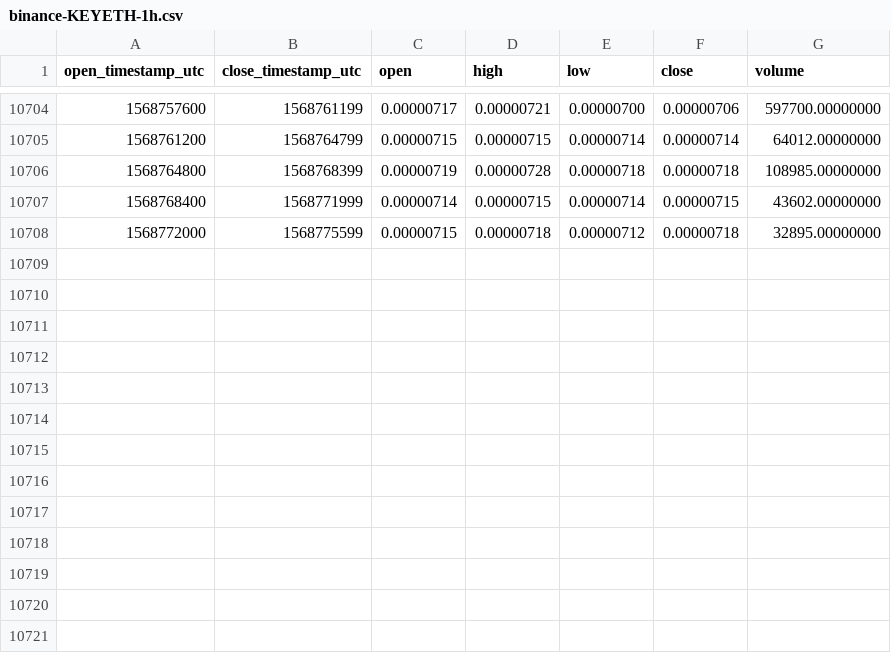
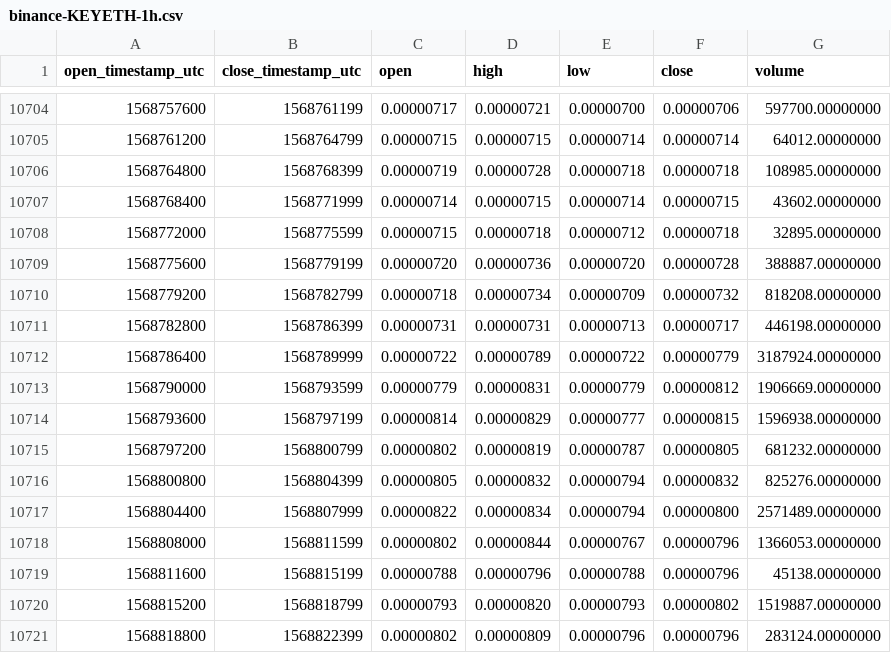
Before and after one commit to cryptobigbro/binance-KEYETH, a CSV file: binance-KEYETH-1h.csv, drawn as a sheet; only a part is shown, gaps mark what is left out.

Commit message:
Update OHLCV data.

```diff
--- a/binance-KEYETH-1h.csv
+++ b/binance-KEYETH-1h.csv
@@ -10708 +10708,14 @@ open_timestamp_utc,close_timestamp_utc,open,high,low,close,volume
 1568772000,1568775599,0.00000715,0.00000718,0.00000712,0.00000718,32895.00000000
+1568775600,1568779199,0.00000720,0.00000736,0.00000720,0.00000728,388887.00000000
+1568779200,1568782799,0.00000718,0.00000734,0.00000709,0.00000732,818208.00000000
+1568782800,1568786399,0.00000731,0.00000731,0.00000713,0.00000717,446198.00000000
+1568786400,1568789999,0.00000722,0.00000789,0.00000722,0.00000779,3187924.00000000
+1568790000,1568793599,0.00000779,0.00000831,0.00000779,0.00000812,1906669.00000000
+1568793600,1568797199,0.00000814,0.00000829,0.00000777,0.00000815,1596938.00000000
+1568797200,1568800799,0.00000802,0.00000819,0.00000787,0.00000805,681232.00000000
+1568800800,1568804399,0.00000805,0.00000832,0.00000794,0.00000832,825276.00000000
+1568804400,1568807999,0.00000822,0.00000834,0.00000794,0.00000800,2571489.00000000
+1568808000,1568811599,0.00000802,0.00000844,0.00000767,0.00000796,1366053.00000000
+1568811600,1568815199,0.00000788,0.00000796,0.00000788,0.00000796,45138.00000000
+1568815200,1568818799,0.00000793,0.00000820,0.00000793,0.00000802,1519887.00000000
+1568818800,1568822399,0.00000802,0.00000809,0.00000796,0.00000796,283124.00000000
```
